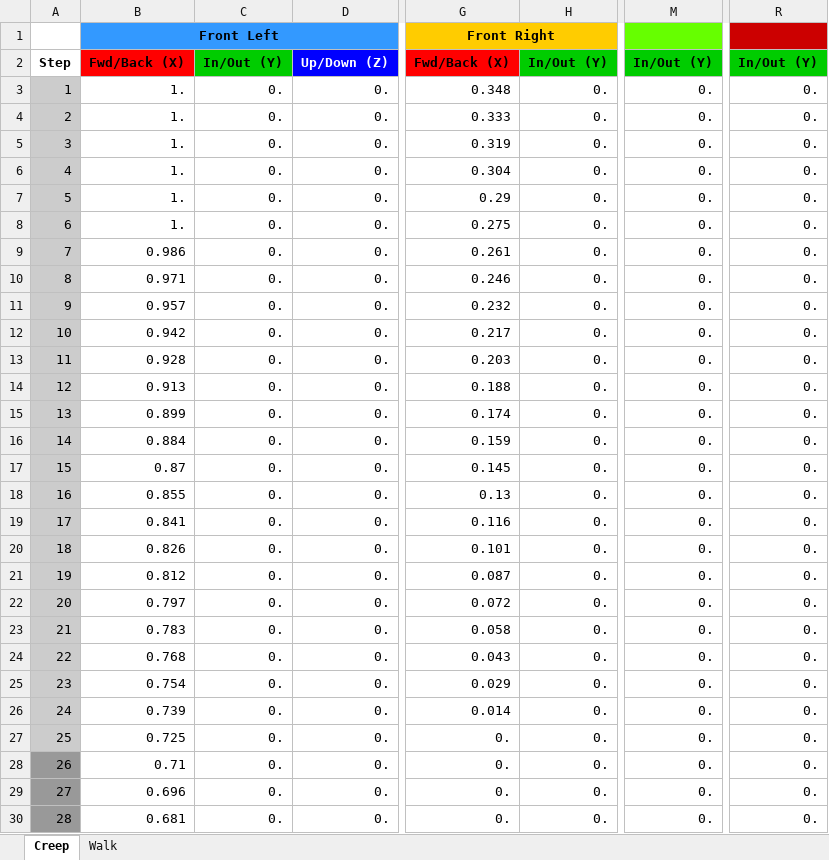
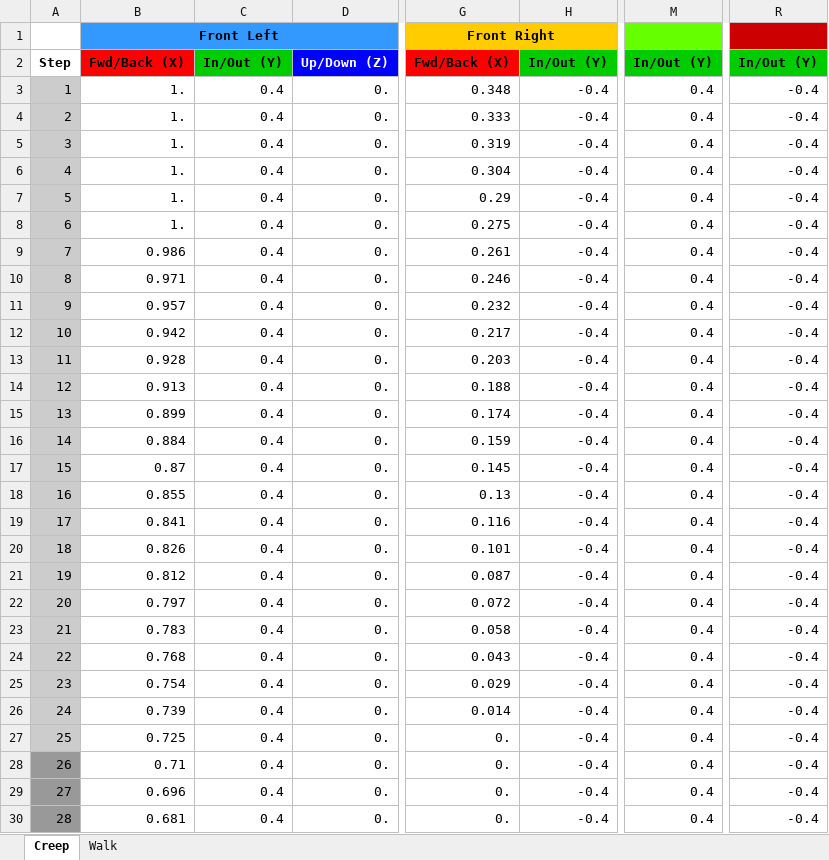
Before and after one commit to dxydas/quadbot17, an Excel workbook: Python/Walking_Gaits_v2.xlsx, sheet Creep, drawn as a sheet; only a part is shown, gaps mark what is left out; values as stored, in another font and other column widths than the file's, no borders; charts and pictures and conditional formats not drawn; the diff covers the shown part only; the diff names each change by its address in the sheet, - before the commit and + after, or states it on an @@ line.

Commit message:
Added outward slant to gaits.

```diff
--- a/Python/Walking_Gaits_v2.xlsx (sheet Creep)
+++ b/Python/Walking_Gaits_v2.xlsx (sheet Creep)
-C3:C30: 0.
+C3:C30: 0.4
-H3:H30: 0.
+H3:H30: -0.4
-M3:M30: 0.
+M3:M30: 0.4
-R3:R30: 0.
+R3:R30: -0.4
```
Also changed, not shown: 288 edited cells elsewhere in this sheet, sheet Walk, charts or pictures, 2 other files.
